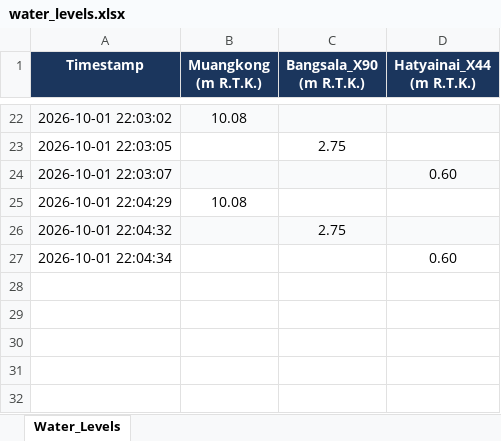
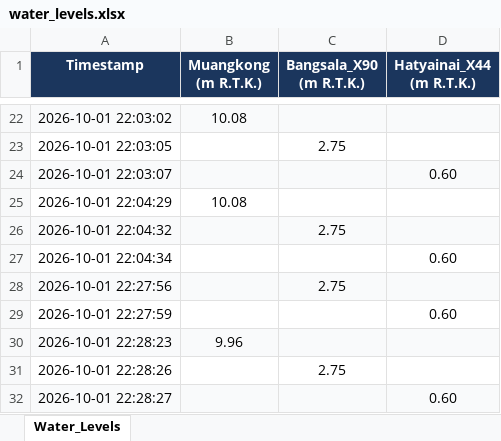
Before and after one commit to pisitklinnoy/Project-Eco, an Excel workbook: non_time_series/water_levels.xlsx, sheet Water_Levels, drawn as a sheet; only a part is shown, gaps mark what is left out; values as stored, in another font and other column widths than the file's, no borders; the diff names each change by its address in the sheet, - before the commit and + after, or states it on an @@ line.

```diff
--- a/non_time_series/water_levels.xlsx (sheet Water_Levels)
+++ b/non_time_series/water_levels.xlsx (sheet Water_Levels)
+row 28: 2026-10-01 22:27:56 |  | 2.75
+row 29: 2026-10-01 22:27:59 |  |  | 0.60
+row 30: 2026-10-01 22:28:23 | 9.96
+row 31: 2026-10-01 22:28:26 |  | 2.75
+row 32: 2026-10-01 22:28:27 |  |  | 0.60
```
Also changed, not shown: 30 other files.
